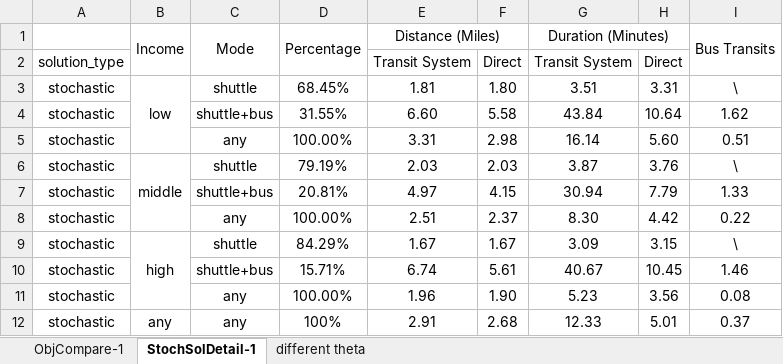
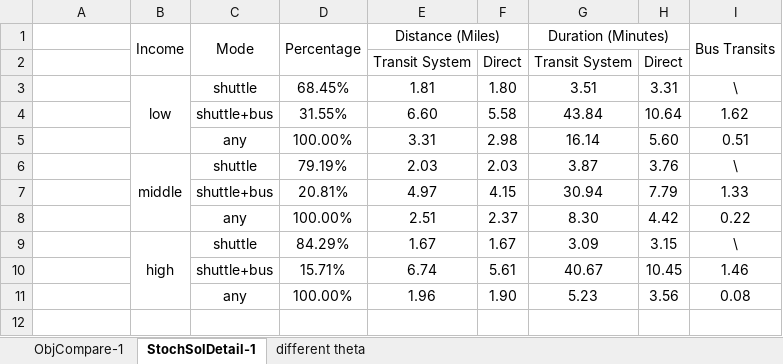
Before and after one commit to INFORMSJoC/2025.1685, an Excel workbook: results/tables/tables_6_8_case_study.xlsx, sheet StochSolDetail-1, drawn as a sheet; values as stored, in another font and other column widths than the file's, no borders; the diff names each change by its address in the sheet, - before the commit and + after, or states it on an @@ line.

```diff
--- a/results/tables/tables_6_8_case_study.xlsx (sheet StochSolDetail-1)
+++ b/results/tables/tables_6_8_case_study.xlsx (sheet StochSolDetail-1)
-A2: solution_type
+A2: (empty)
-A3:A11: stochastic
+A3:A11: (empty)
-row 12: stochastic | any | any | 100% | 2.91 | 2.68 | 12.33 | 5.01 | 0.37
```
Also changed, not shown: sheet different theta, sheet ObjCompare-1, results/tables/table_3_small_instances.xlsx, results/tables/table_5_large_instances_raw.xlsx, 19 other files.
